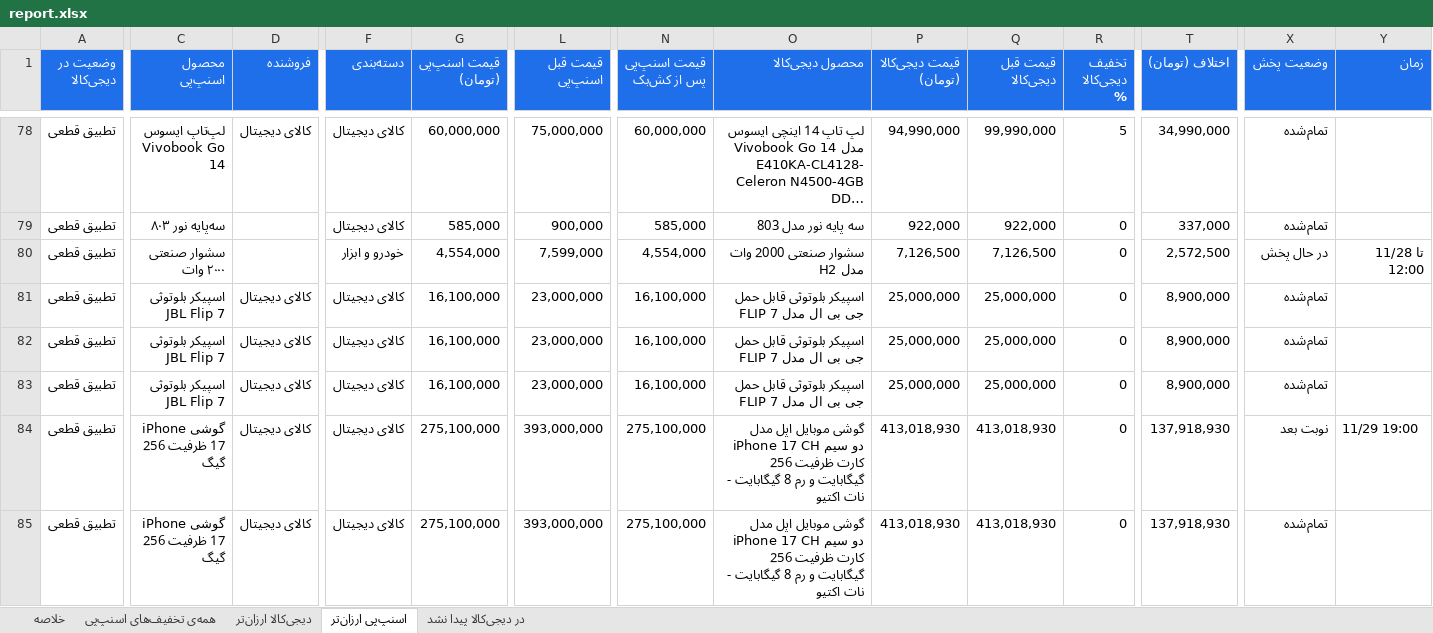
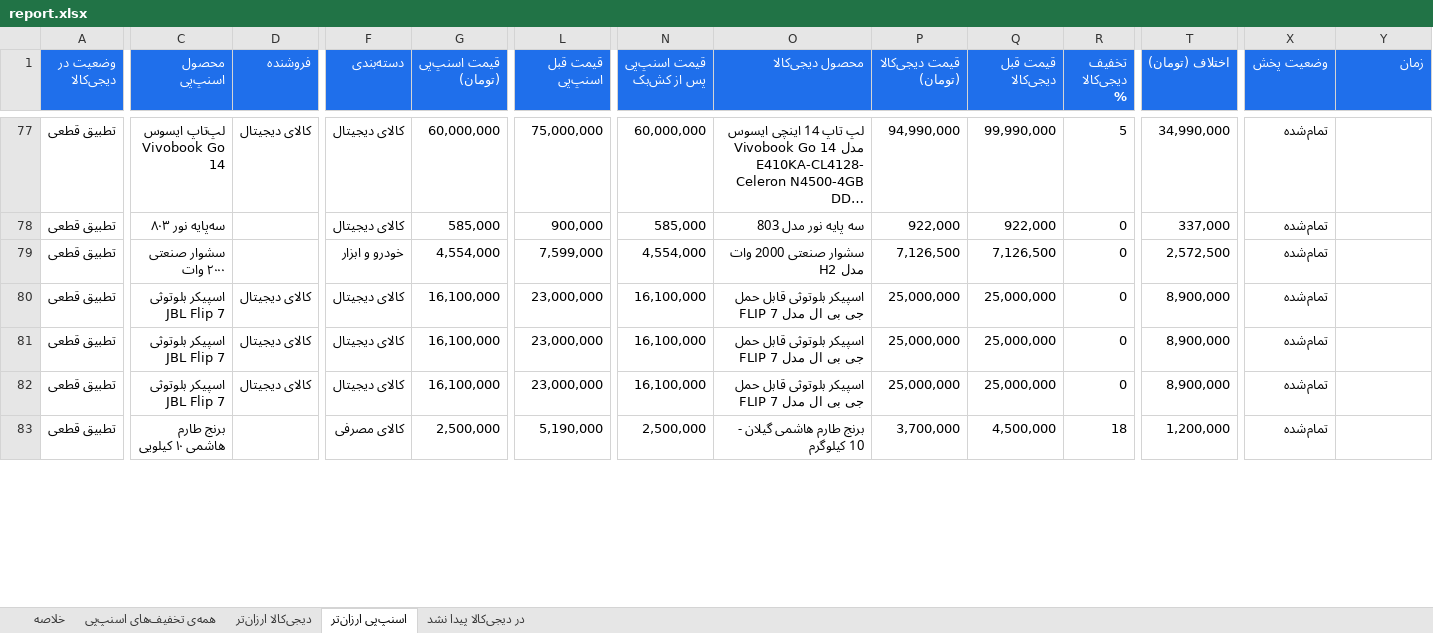
Before and after one commit to Ehsan-Moeininejad/snapppay-vs-digikala, an Excel workbook: data/report.xlsx, sheet اسنپ‌پی ارزان‌تر, drawn as a sheet; only a part is shown, gaps mark what is left out; long unchanged cells end in …; values as stored, in another font and other column widths than the file's, no borders; removed rows and columns are numbered as before the commit, all else as after; rows hold the shown columns only; the diff covers the shown part only; the diff names each change by its address in the sheet, - before the commit and + after, or states it on an @@ line.

```diff
--- a/data/report.xlsx (sheet اسنپ‌پی ارزان‌تر)
+++ b/data/report.xlsx (sheet اسنپ‌پی ارزان‌تر)
-X79 (وضعیت پخش): در حال پخش
+X79 (وضعیت پخش): تمام‌شده
-Y79 (زمان): تا 11/28 12:00
+Y79 (زمان): (empty)
-row 84: تطبیق قطعی | گوشی iPhone 17 ظرفیت 256 گیگ | کالای دیجیتال | کالای دیجیتال | 275,100,000 | 393,000,000 | 275,100,000 | گوشی موبایل اپل مدل iPhone 17 CH دو سیم کارت ظرفیت 256 گیگابایت و رم 8 گیگابایت - نات اکتیو | 413,018,930 | 413,018,930 | 0 | 137,918,930 | نوبت بعد | 11/29 19:00
-C83 (محصول اسنپ‌پی): گوشی iPhone 17 ظرفیت 256 گیگ
+C83 (محصول اسنپ‌پی): برنج طارم هاشمی ۱۰ کیلویی
-D83 (فروشنده): کالای دیجیتال
+D83 (فروشنده): (empty)
-F83 (دسته‌بندی): کالای دیجیتال
+F83 (دسته‌بندی): کالای مصرفی
-G83 (قیمت اسنپ‌پی (تومان)): 275,100,000
+G83 (قیمت اسنپ‌پی (تومان)): 2,500,000
-L83 (قیمت قبل اسنپ‌پی): 393,000,000
+L83 (قیمت قبل اسنپ‌پی): 5,190,000
-N83 (قیمت اسنپ‌پی پس از کش‌بک): 275,100,000
+N83 (قیمت اسنپ‌پی پس از کش‌بک): 2,500,000
-O83 (محصول دیجی‌کالا): گوشی موبایل اپل مدل iPhone 17 CH دو سیم کارت ظرفیت 256 گیگابایت و رم 8 گیگابایت - نات اکتیو
+O83 (محصول دیجی‌کالا): برنج طارم هاشمی گیلان - 10 کیلوگرم
-P83 (قیمت دیجی‌کالا (تومان)): 413,018,930
+P83 (قیمت دیجی‌کالا (تومان)): 3,700,000
-Q83 (قیمت قبل دیجی‌کالا): 413,018,930
+Q83 (قیمت قبل دیجی‌کالا): 4,500,000
-R83 (تخفیف دیجی‌کالا %): 0
+R83 (تخفیف دیجی‌کالا %): 18
-T83 (اختلاف (تومان)): 137,918,930
+T83 (اختلاف (تومان)): 1,200,000
```
Also changed, not shown: 20 added rows, 19 removed rows and 131 edited cells elsewhere in this sheet, sheet همه‌ی تخفیف‌های اسنپ‌پی, sheet در دیجی‌کالا پیدا نشد, sheet خلاصه, 4 other files.
